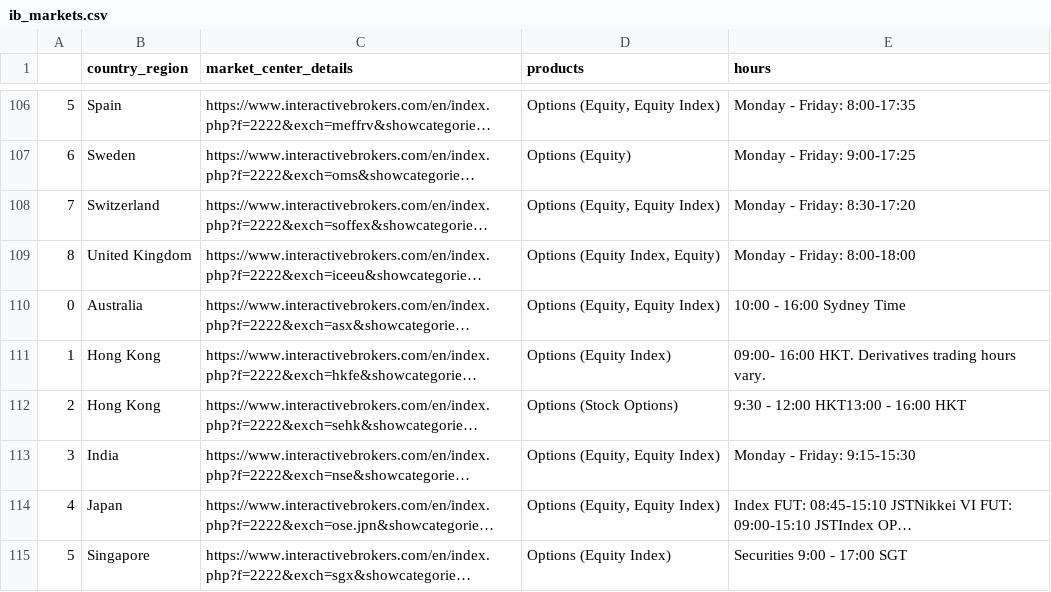
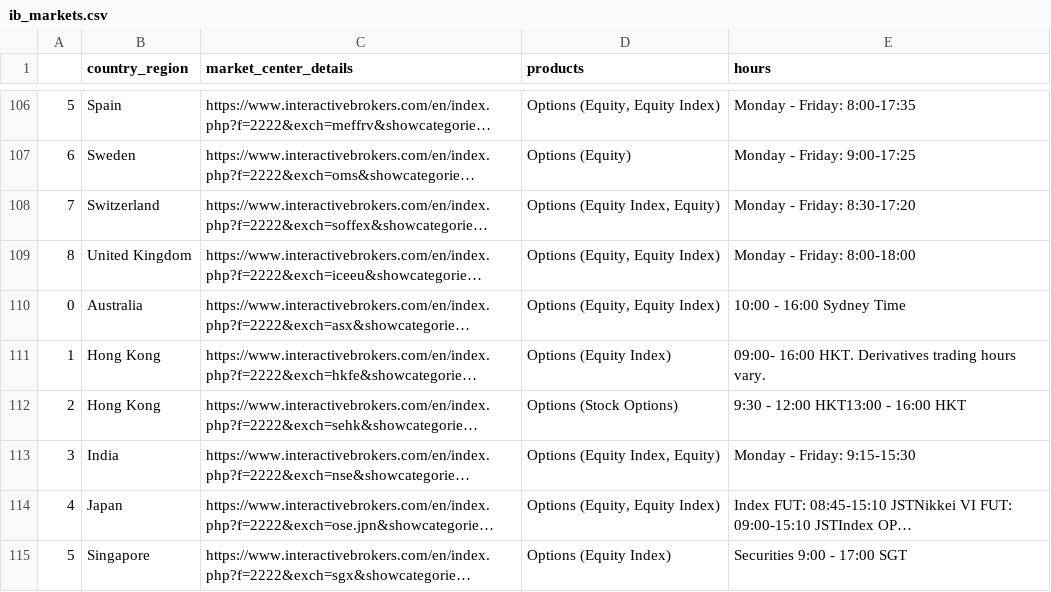
Before and after one commit to adagrad/findb, a CSV file: findb/data/ib_markets.csv, drawn as a sheet; only a part is shown, gaps mark what is left out; long unchanged cells end in …; the diff covers the shown part only; the diff names each change by its address in the sheet, - before the commit and + after, or states it on an @@ line.

```diff
--- a/findb/data/ib_markets.csv
+++ b/findb/data/ib_markets.csv
-D108 (products): Options (Equity, Equity Index)
+D108 (products): Options (Equity Index, Equity)
-D109 (products): Options (Equity Index, Equity)
+D109 (products): Options (Equity, Equity Index)
-D113 (products): Options (Equity, Equity Index)
+D113 (products): Options (Equity Index, Equity)
```
Also changed, not shown: 1 removed row and 108 edited cells elsewhere in this file.
